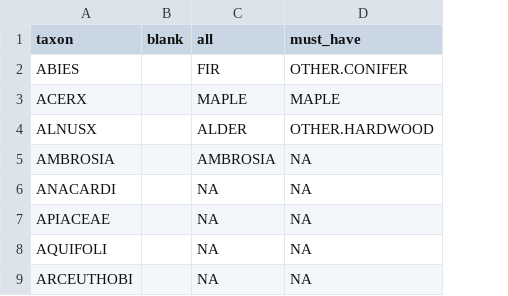
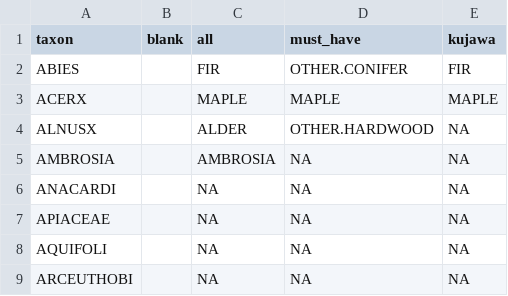
Before and after one commit to araiho/stepps-data, a CSV file: pollen.equiv.stepps.csv, drawn as a sheet; only a part is shown; the diff names each change by its address in the sheet, - before the commit and + after, or states it on an @@ line.

Commit message:
Equivalency tables

```diff
--- a/pollen.equiv.stepps.csv
+++ b/pollen.equiv.stepps.csv
+column E (kujawa), rows 2-9: FIR | MAPLE | NA | NA | NA | NA | NA | NA
```
Also changed, not shown: 3 other files.
